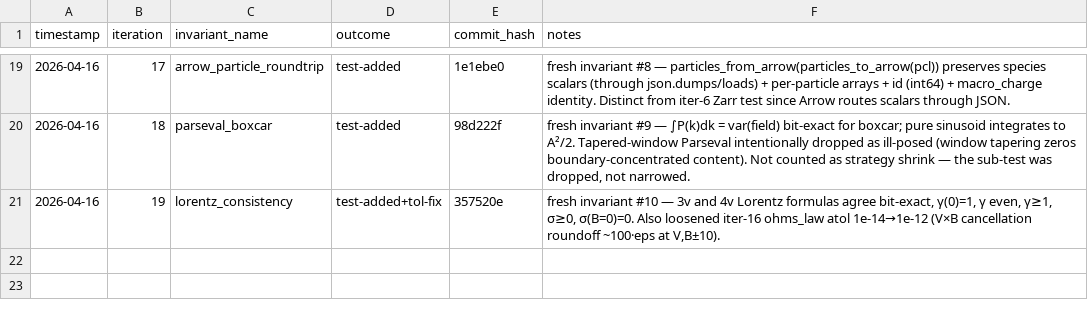
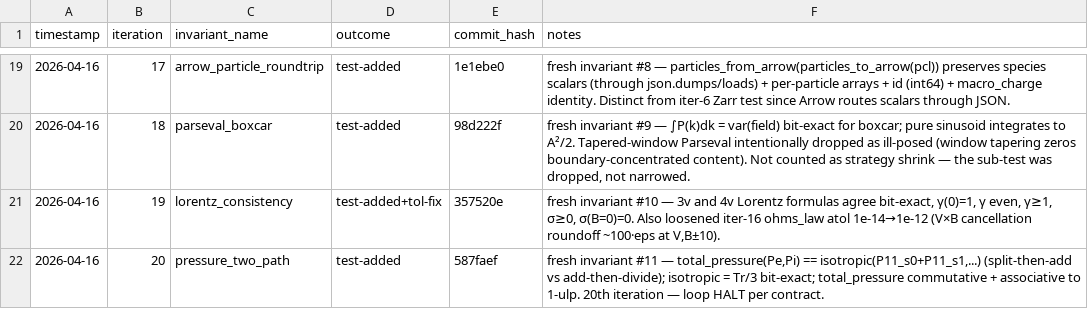
Before and after one commit to rusaitis/pypic, a TSV file: scoreboard-invariants.tsv, drawn as a sheet; only a part is shown, gaps mark what is left out; the diff names each change by its address in the sheet, - before the commit and + after, or states it on an @@ line.

```diff
--- a/scoreboard-invariants.tsv
+++ b/scoreboard-invariants.tsv
+row 22: 2026-04-16 | 20 | pressure_two_path | test-added | 587faef | fresh invariant #11 — total_pressure(Pe,Pi) == isotropic(P11_s0+P11_s1,...) (split-then-add vs add-then-divide); isotropic = Tr/3 bit-exact; total_pressure commutative + associative to 1-ulp. 20th iteration — loop HALT per contract.
```
Also changed, not shown: 1 other file.
